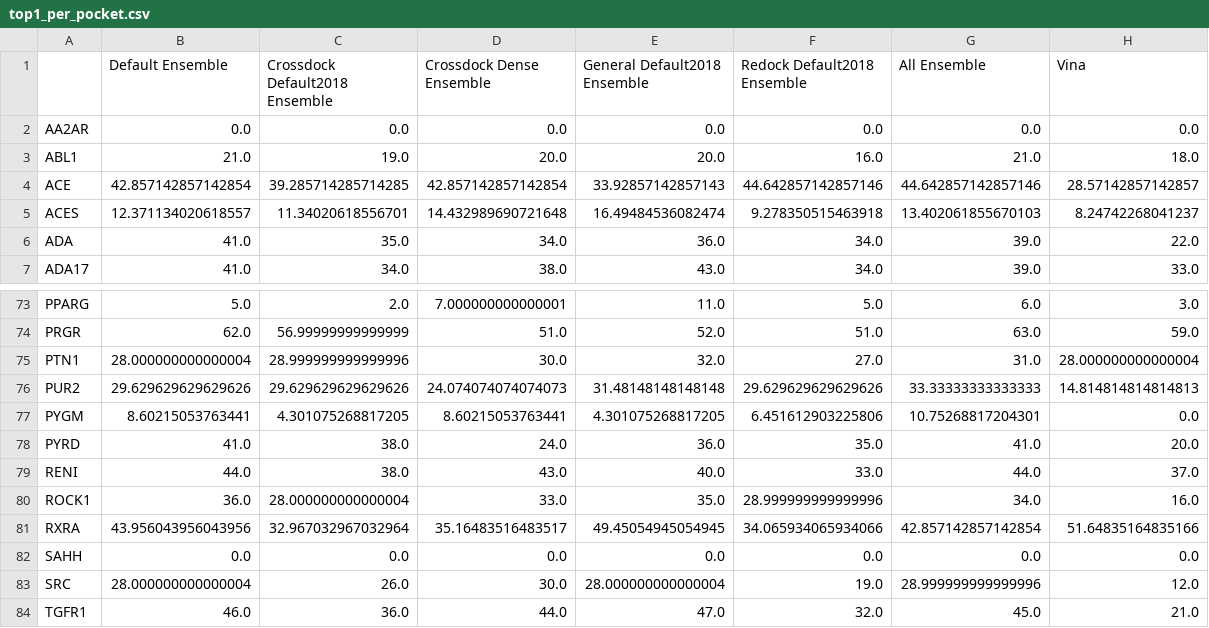
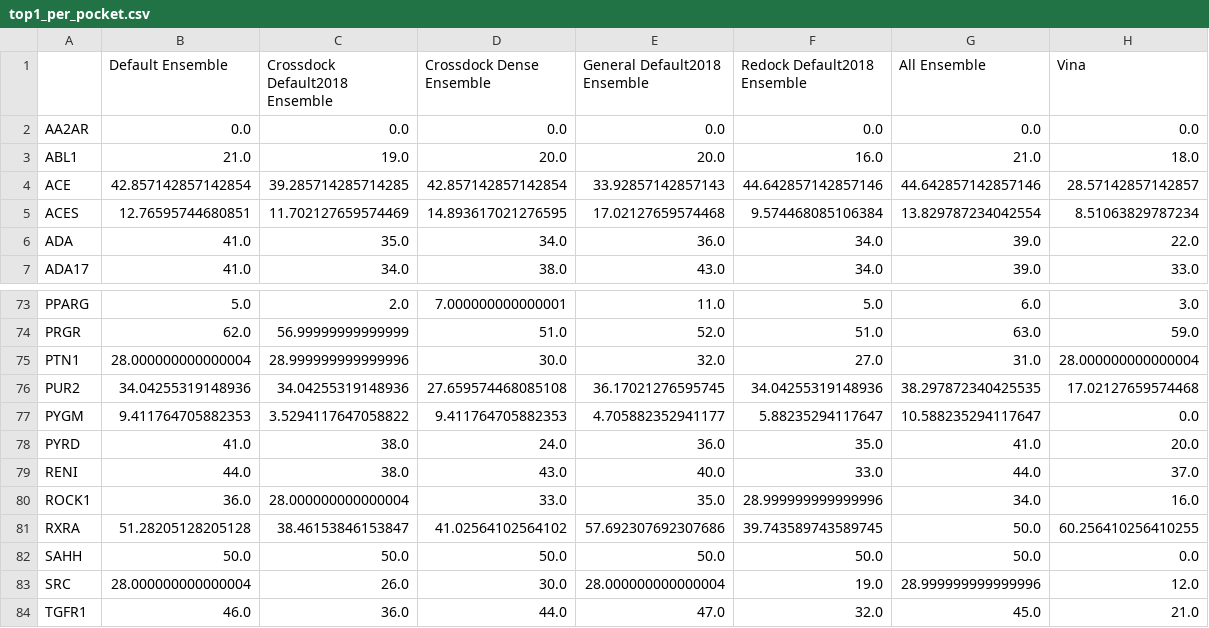
Before and after one commit to dkoes/GNINA-1.0, a CSV file: data/crossdocking/top1_per_pocket.csv, drawn as a sheet; only a part is shown, gaps mark what is left out; the diff covers the shown part only.

Commit message:
final figures with complete crossdocking data

```diff
--- a/data/crossdocking/top1_per_pocket.csv
+++ b/data/crossdocking/top1_per_pocket.csv
@@ -4,3 +4,3 @@ ABL1,21.0,19.0,20.0,20.0,16.0,21.0,18.0
 ACE,42.857142857142854,39.285714285714285,42.857142857142854,33.92857142857143,44.642857142857146,44.642857142857146,28.57142857142857
-ACES,12.371134020618557,11.34020618556701,14.432989690721648,16.49484536082474,9.278350515463918,13.402061855670103,8.24742268041237
+ACES,12.76595744680851,11.702127659574469,14.893617021276595,17.02127659574468,9.574468085106384,13.829787234042554,8.51063829787234
 ADA,41.0,35.0,34.0,36.0,34.0,39.0,22.0
@@ -75,4 +75,4 @@ PRGR,62.0,56.99999999999999,51.0,52.0,51.0,63.0,59.0
 PTN1,28.000000000000004,28.999999999999996,30.0,32.0,27.0,31.0,28.000000000000004
-PUR2,29.629629629629626,29.629629629629626,24.074074074074073,31.48148148148148,29.629629629629626,33.33333333333333,14.814814814814813
-PYGM,8.60215053763441,4.301075268817205,8.60215053763441,4.301075268817205,6.451612903225806,10.75268817204301,0.0
+PUR2,34.04255319148936,34.04255319148936,27.659574468085108,36.17021276595745,34.04255319148936,38.297872340425535,17.02127659574468
+PYGM,9.411764705882353,3.5294117647058822,9.411764705882353,4.705882352941177,5.88235294117647,10.588235294117647,0.0
 PYRD,41.0,38.0,24.0,36.0,35.0,41.0,20.0
@@ -80,4 +80,4 @@ RENI,44.0,38.0,43.0,40.0,33.0,44.0,37.0
 ROCK1,36.0,28.000000000000004,33.0,35.0,28.999999999999996,34.0,16.0
-RXRA,43.956043956043956,32.967032967032964,35.16483516483517,49.45054945054945,34.065934065934066,42.857142857142854,51.64835164835166
-SAHH,0.0,0.0,0.0,0.0,0.0,0.0,0.0
+RXRA,51.28205128205128,38.46153846153847,41.02564102564102,57.692307692307686,39.743589743589745,50.0,60.256410256410255
+SAHH,50.0,50.0,50.0,50.0,50.0,50.0,0.0
 SRC,28.000000000000004,26.0,30.0,28.000000000000004,19.0,28.999999999999996,12.0
```
Also changed, not shown: 80 edited cells elsewhere in this file, data/crossdocking/ensemble_models_no2017_nocd2020.csv, data/crossdocking/rescore_ensembles.csv, 31 other files.
